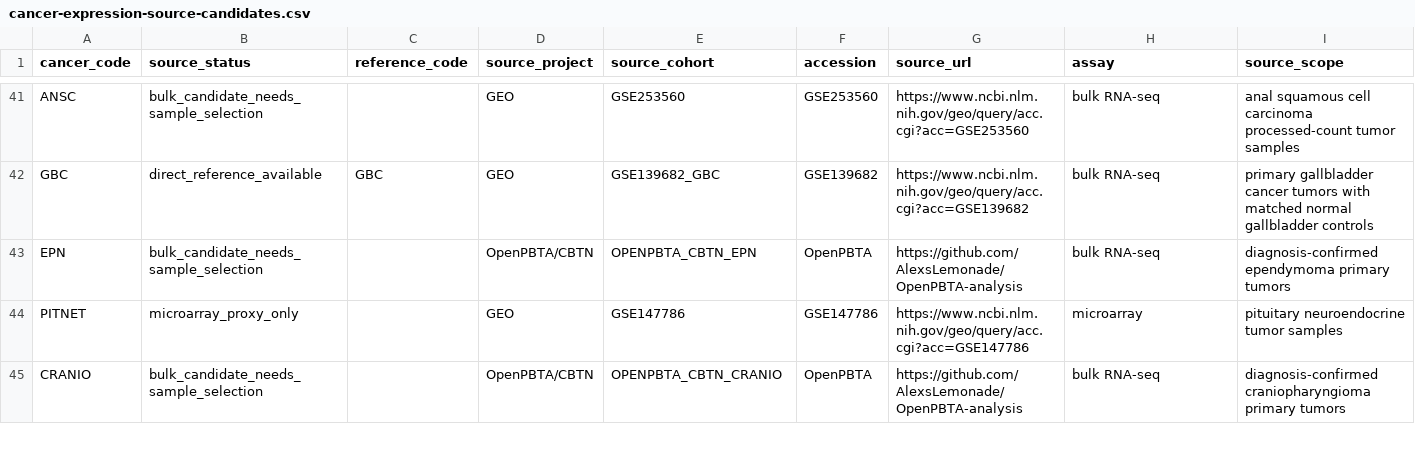
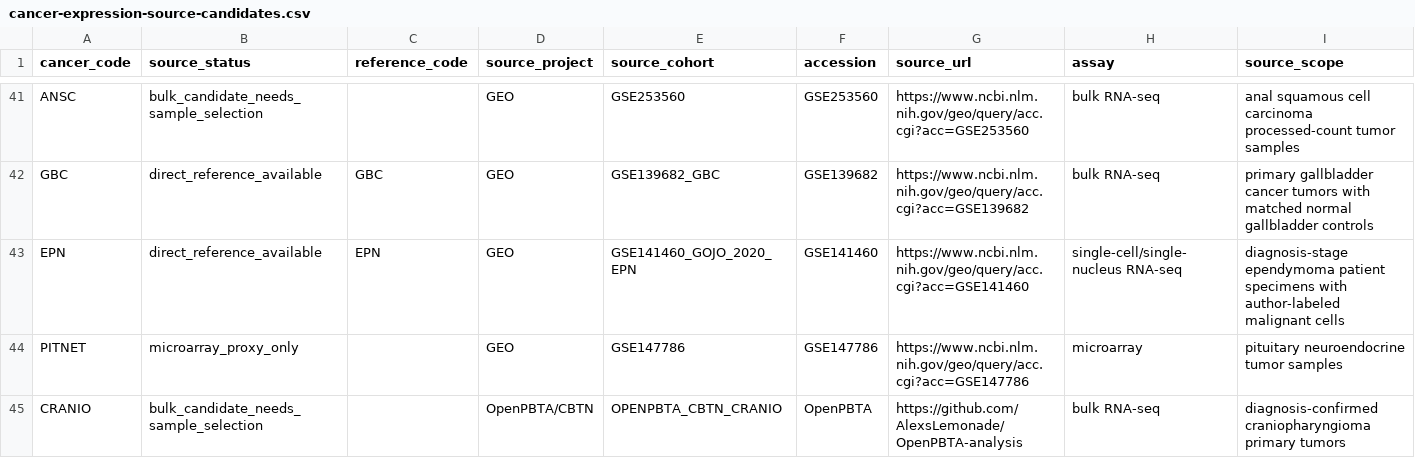
Before and after one commit to pirl-unc/cancerdata, a CSV file: oncoref/data/cancer-expression-source-candidates.csv, drawn as a sheet; only a part is shown, gaps mark what is left out; the diff covers the shown part only; the diff names each change by its address in the sheet, - before the commit and + after, or states it on an @@ line.

```diff
--- a/oncoref/data/cancer-expression-source-candidates.csv
+++ b/oncoref/data/cancer-expression-source-candidates.csv
-B43 (source_status): bulk_candidate_needs_sample_selection
+B43 (source_status): direct_reference_available
-C43 (reference_code): (empty)
+C43 (reference_code): EPN
-D43 (source_project): OpenPBTA/CBTN
+D43 (source_project): GEO
-E43 (source_cohort): OPENPBTA_CBTN_EPN
+E43 (source_cohort): GSE141460_GOJO_2020_EPN
-F43 (accession): OpenPBTA
+F43 (accession): GSE141460
-G43 (source_url): https://github.com/AlexsLemonade/OpenPBTA-analysis
+G43 (source_url): https://www.ncbi.nlm.nih.gov/geo/query/acc.cgi?acc=GSE141460
-H43 (assay): bulk RNA-seq
+H43 (assay): single-cell/single-nucleus RNA-seq
-I43 (source_scope): diagnosis-confirmed ependymoma primary tumors
+I43 (source_scope): diagnosis-stage ependymoma patient specimens with author-labeled malignant cells
```
Also changed, not shown: 5 edited cells elsewhere in this file, oncoref/data/cancer-reference-expression-availability.csv, oncoref/data/cancer-type-registry.csv, 16 other files.
